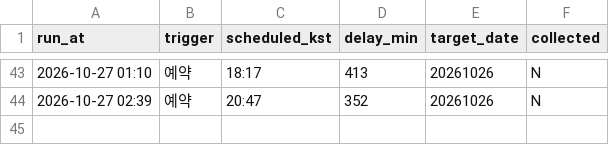
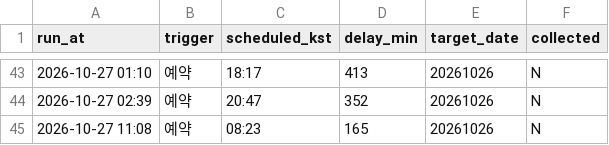
Before and after one commit to themoka7/myMoney, a CSV file: data/runs.csv, drawn as a sheet; only a part is shown, gaps mark what is left out; the diff names each change by its address in the sheet, - before the commit and + after, or states it on an @@ line.

```diff
--- a/data/runs.csv
+++ b/data/runs.csv
+row 45: 2026-10-27 11:08 | 예약 | 08:23 | 165 | 20261026 | N
```
Also changed, not shown: 1 other file.
